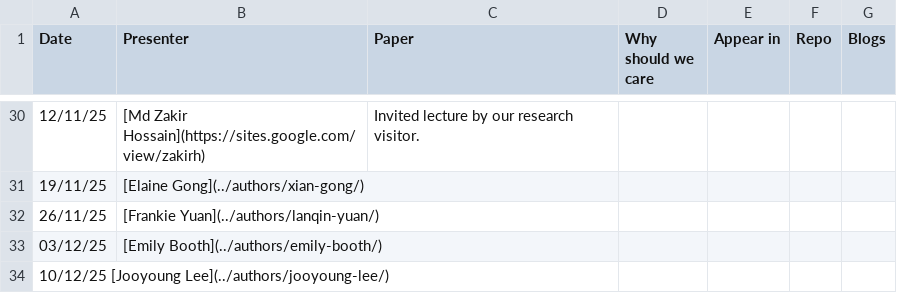
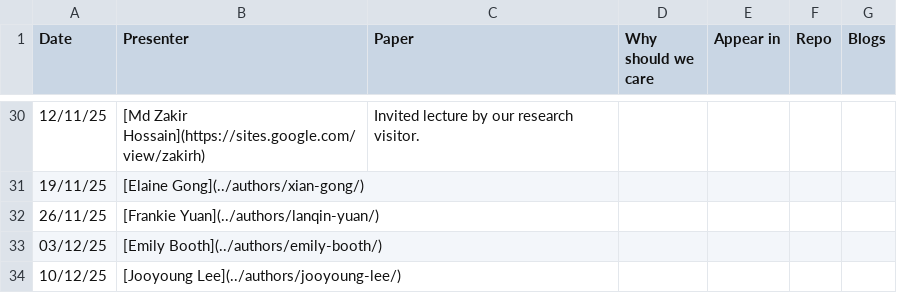
Before and after one commit to kyxzhe/behavioral-ds.github.io, a CSV file: assets/reading/reading_group_schedule.csv, drawn as a sheet; only a part is shown, gaps mark what is left out.

Commit message:
added missing comma

```diff
--- a/assets/reading/reading_group_schedule.csv
+++ b/assets/reading/reading_group_schedule.csv
@@ -33,2 +33,2 @@ Date,Presenter,Paper,Why should we care,Appear in,Repo,Blogs
 03/12/25,[Emily Booth](../authors/emily-booth/),,,,,
-10/12/25 [Jooyoung Lee](../authors/jooyoung-lee/),,,,,
+10/12/25,[Jooyoung Lee](../authors/jooyoung-lee/),,,,,
```
